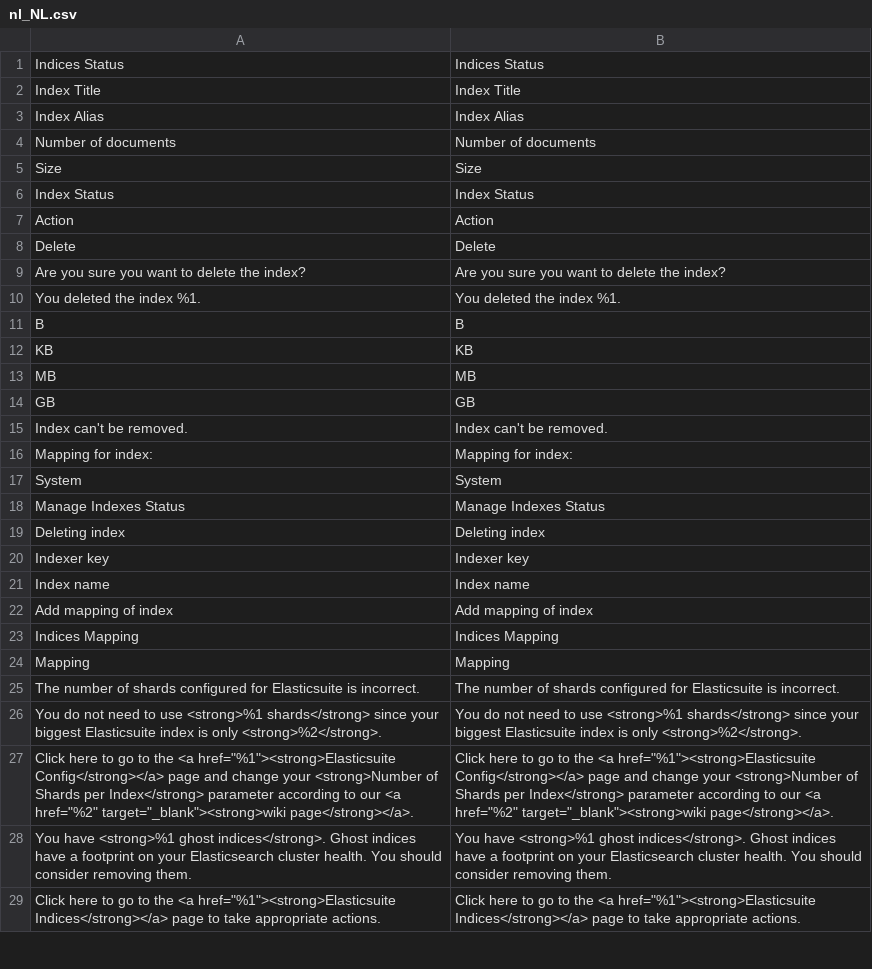
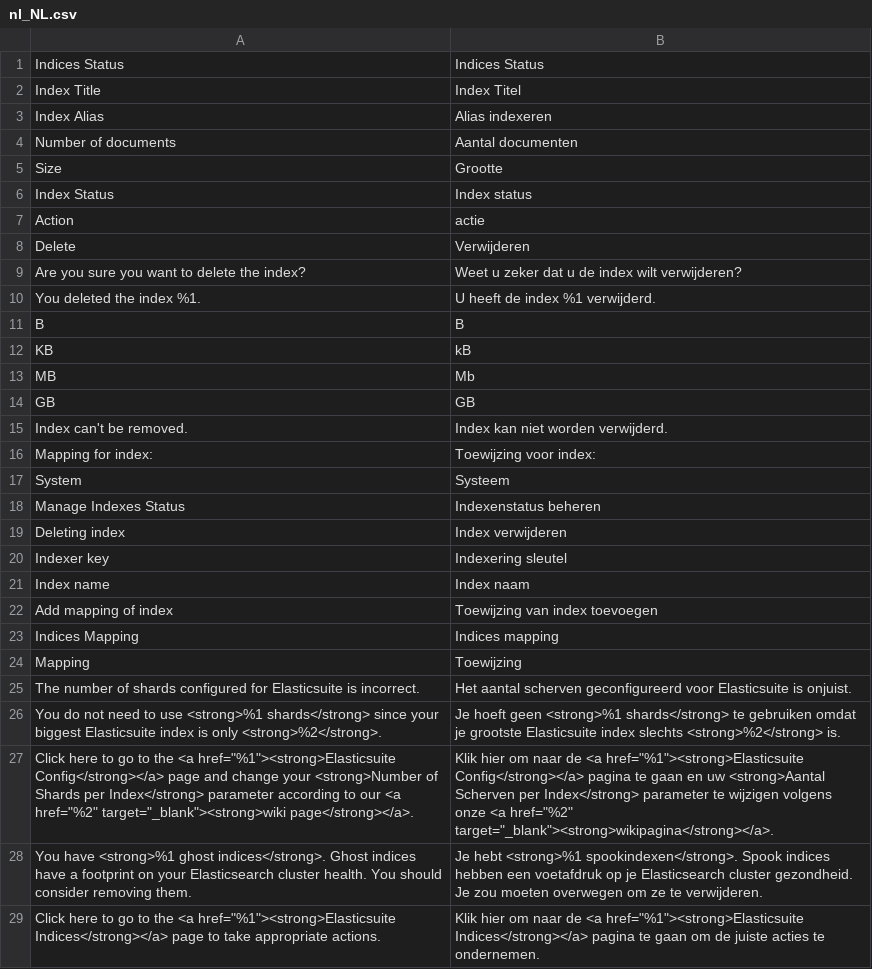
Before and after one commit to Smile-SA/elasticsuite, a CSV file: src/module-elasticsuite-indices/i18n/nl_NL.csv, drawn as a sheet; only a part is shown; the diff covers the shown part only.

Commit message:
New translations en_us.csv (Dutch)

```diff
--- a/src/module-elasticsuite-indices/i18n/nl_NL.csv
+++ b/src/module-elasticsuite-indices/i18n/nl_NL.csv
@@ -1,29 +1,29 @@
 "Indices Status","Indices Status"
-"Index Title","Index Title"
-"Index Alias","Index Alias"
-"Number of documents","Number of documents"
-"Size","Size"
-"Index Status","Index Status"
-"Action","Action"
-"Delete","Delete"
-"Are you sure you want to delete the index?","Are you sure you want to delete the index?"
-"You deleted the index %1.","You deleted the index %1."
+"Index Title","Index Titel"
+"Index Alias","Alias indexeren"
+"Number of documents","Aantal documenten"
+"Size","Grootte"
+"Index Status","Index status"
+"Action","actie"
+"Delete","Verwijderen"
+"Are you sure you want to delete the index?","Weet u zeker dat u de index wilt verwijderen?"
+"You deleted the index %1.","U heeft de index %1 verwijderd."
 "B","B"
-"KB","KB"
-"MB","MB"
+"KB","kB"
+"MB","Mb"
 "GB","GB"
-"Index can't be removed.","Index can't be removed."
-"Mapping for index:","Mapping for index:"
-"System","System"
-"Manage Indexes Status","Manage Indexes Status"
-"Deleting index","Deleting index"
-"Indexer key","Indexer key"
-"Index name","Index name"
-"Add mapping of index","Add mapping of index"
-"Indices Mapping","Indices Mapping"
-"Mapping","Mapping"
-"The number of shards configured for Elasticsuite is incorrect.","The number of shards configured for Elasticsuite is incorrect."
-"You do not need to use <strong>%1 shards</strong> since your biggest Elasticsuite index is only <strong>%2</strong>.","You do not need to use <strong>%1 shards</strong> since your biggest Elasticsuite index is only <strong>%2</strong>."
-"Click here to go to the <a href=""%1""><strong>Elasticsuite Config</strong></a> page and change your <strong>Number of Shards per Index</strong> parameter according to our <a href=""%2"" target=""_blank""><strong>wiki page</strong></a>.","Click here to go to the <a href=""%1""><strong>Elasticsuite Config</strong></a> page and change your <strong>Number of Shards per Index</strong> parameter according to our <a href=""%2"" target=""_blank""><strong>wiki page</strong></a>."
-"You have <strong>%1 ghost indices</strong>. Ghost indices have a footprint on your Elasticsearch cluster health. You should consider removing them.","You have <strong>%1 ghost indices</strong>. Ghost indices have a footprint on your Elasticsearch cluster health. You should consider removing them."
-"Click here to go to the <a href=""%1""><strong>Elasticsuite Indices</strong></a> page to take appropriate actions.","Click here to go to the <a href=""%1""><strong>Elasticsuite Indices</strong></a> page to take appropriate actions."
+"Index can't be removed.","Index kan niet worden verwijderd."
+"Mapping for index:","Toewijzing voor index:"
+"System","Systeem"
+"Manage Indexes Status","Indexenstatus beheren"
+"Deleting index","Index verwijderen"
+"Indexer key","Indexering sleutel"
+"Index name","Index naam"
+"Add mapping of index","Toewijzing van index toevoegen"
+"Indices Mapping","Indices mapping"
+"Mapping","Toewijzing"
+"The number of shards configured for Elasticsuite is incorrect.","Het aantal scherven geconfigureerd voor Elasticsuite is onjuist."
+"You do not need to use <strong>%1 shards</strong> since your biggest Elasticsuite index is only <strong>%2</strong>.","Je hoeft geen <strong>%1 shards</strong> te gebruiken omdat je grootste Elasticsuite index slechts <strong>%2</strong> is."
+"Click here to go to the <a href=""%1""><strong>Elasticsuite Config</strong></a> page and change your <strong>Number of Shards per Index</strong> parameter according to our <a href=""%2"" target=""_blank""><strong>wiki page</strong></a>.","Klik hier om naar de <a href=""%1""><strong>Elasticsuite Config</strong></a> pagina te gaan en uw <strong>Aantal Scherven per Index</strong> parameter te wijzigen volgens onze <a href=""%2"" target=""_blank""><strong>wikipagina</strong></a>."
+"You have <strong>%1 ghost indices</strong>. Ghost indices have a footprint on your Elasticsearch cluster health. You should consider removing them.","Je hebt <strong>%1 spookindexen</strong>. Spook indices hebben een voetafdruk op je Elasticsearch cluster gezondheid. Je zou moeten overwegen om ze te verwijderen."
+"Click here to go to the <a href=""%1""><strong>Elasticsuite Indices</strong></a> page to take appropriate actions.","Klik hier om naar de <a href=""%1""><strong>Elasticsuite Indices</strong></a> pagina te gaan om de juiste acties te ondernemen."
```
Also changed, not shown: 9 edited cells elsewhere in this file.
